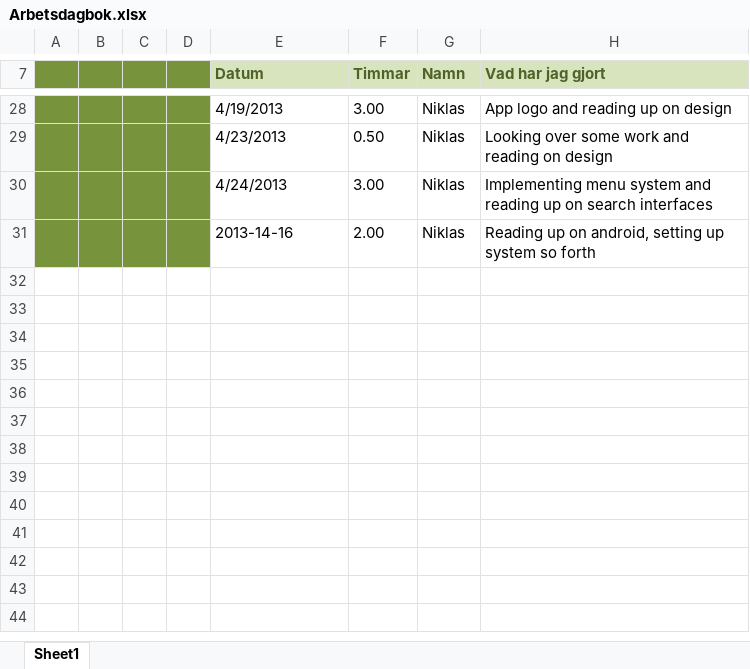
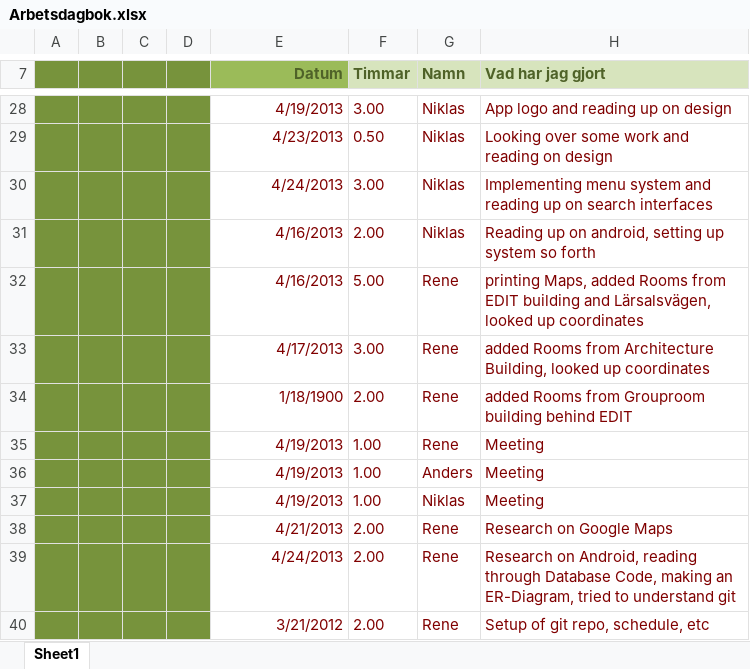
Before and after one commit to drderkummer/Software-Engineering-Project, an Excel workbook: Arbetsdagbok.xlsx, sheet Sheet1, drawn as a sheet; only a part is shown, gaps mark what is left out; values as stored, in another font and other column widths than the file's, no borders; the diff covers the shown part only; the diff names each change by its address in the sheet, - before the commit and + after, or states it on an @@ line.

```diff
--- a/Arbetsdagbok.xlsx (sheet Sheet1)
+++ b/Arbetsdagbok.xlsx (sheet Sheet1)
@@ E7 alignment: left → right, fill: #D7E4BD → #9BBB59 @@
-E28:H31 text colour: black
+E28:H31 text colour: #800000
-E28:E31 alignment: left
+E28:E31 alignment: right
-E31 (Datum): 2013-14-16
+E31 (Datum): 4/16/2013
+row 32:  |  |  |  | 4/16/2013 | 5.00 | Rene | printing Maps, added Rooms from EDIT building and Lärsalsvägen, looked up coordinates
+row 33:  |  |  |  | 4/17/2013 | 3.00 | Rene | added Rooms from Architecture Building, looked up coordinates
+row 34:  |  |  |  | 1/18/1900 | 2.00 | Rene | added Rooms from Grouproom building behind EDIT
+row 35:  |  |  |  | 4/19/2013 | 1.00 | Rene | Meeting
+row 36:  |  |  |  | 4/19/2013 | 1.00 | Anders | Meeting
+row 37:  |  |  |  | 4/19/2013 | 1.00 | Niklas | Meeting
+row 38:  |  |  |  | 4/21/2013 | 2.00 | Rene | Research on Google Maps
+row 39:  |  |  |  | 4/24/2013 | 2.00 | Rene | Research on Android, reading through Database Code, making an ER-Diagram, tried to understand git
+row 40:  |  |  |  | 3/21/2012 | 2.00 | Rene | Setup of git repo, schedule, etc
```
Also changed, not shown: 3 edited cells and cell formats elsewhere in this sheet, formulas that keep their value.
